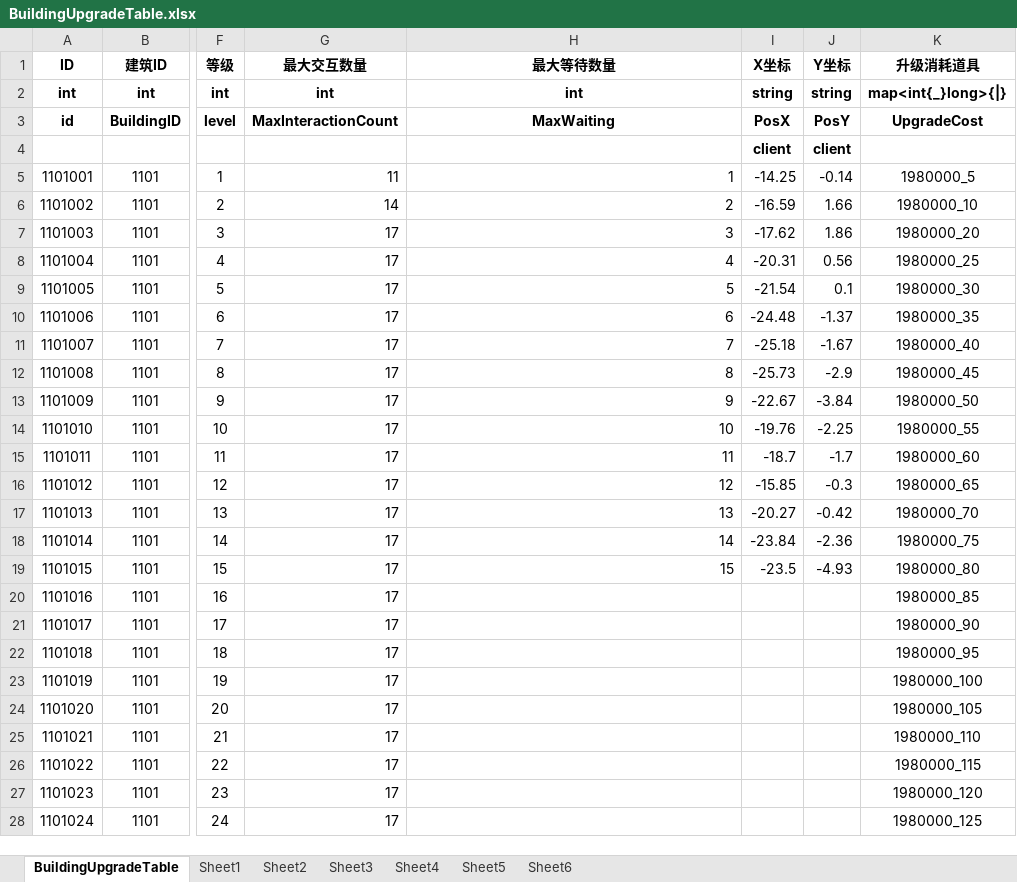
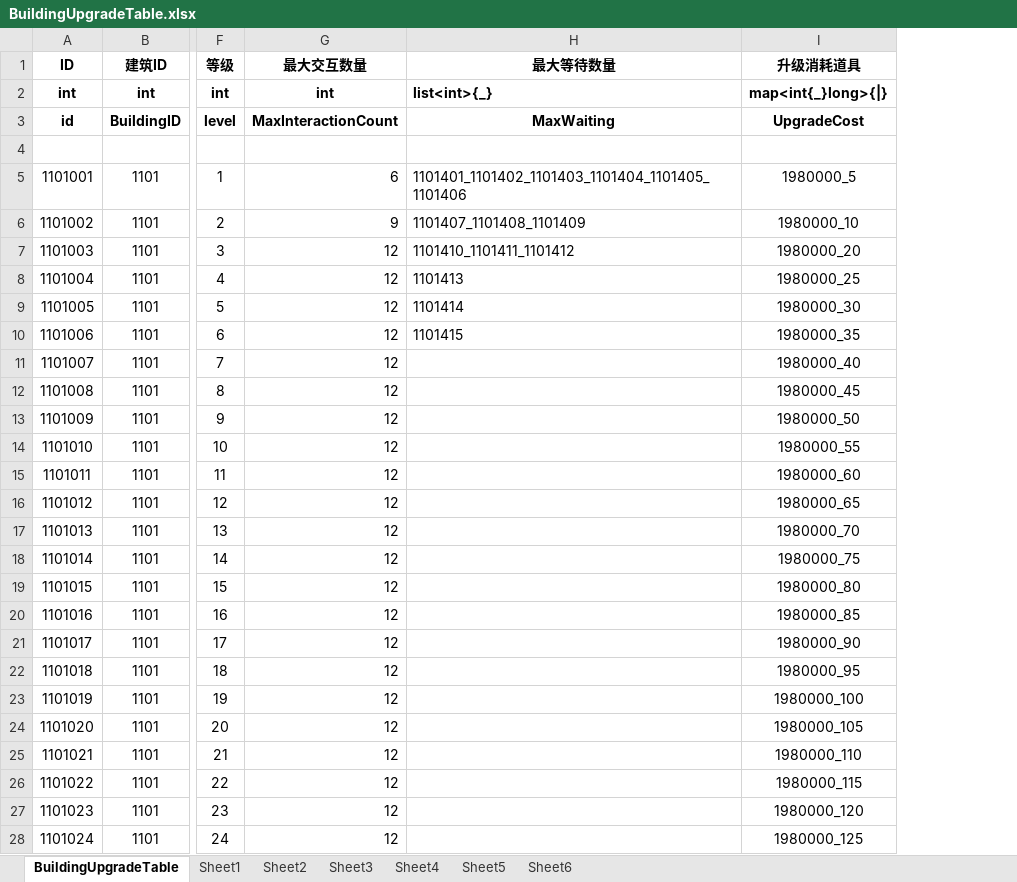
Before and after one commit to yanhailong/jjj_server, an Excel workbook: hall/resources/sample/BuildingUpgradeTable.xlsx, sheet BuildingUpgradeTable, drawn as a sheet; only a part is shown, gaps mark what is left out; values as stored, in another font and other column widths than the file's, no borders; rows hold the shown columns only; the diff covers the shown part only; the diff names each change by its address in the sheet, - before the commit and + after, or states it on an @@ line.

```diff
--- a/hall/resources/sample/BuildingUpgradeTable.xlsx (sheet BuildingUpgradeTable)
+++ b/hall/resources/sample/BuildingUpgradeTable.xlsx (sheet BuildingUpgradeTable)
-column I (X坐标), rows 2-19: string | PosX | client | -14.25 | -16.59 | -17.62 | -20.31 | -21.54 | -24.48 | -25.18 | -25.73 | -22.67 | -19.76 | -18.7 | -15.85 | -20.27 | -23.84 | -23.5
-column J (Y坐标), rows 2-19: string | PosY | client | -0.14 | 1.66 | 1.86 | 0.56 | 0.1 | -1.37 | -1.67 | -2.9 | -3.84 | -2.25 | -1.7 | -0.3 | -0.42 | -2.36 | -4.93
-H2 (最大等待数量): int
+H2 (最大等待数量): list<int>{_}
-H2 alignment: center
+H2 alignment: left
-row 4:  |  |  |  |  | client | client
+row 4: (empty)
-G5 (最大交互数量): 11
+G5 (最大交互数量): 6
-H5 (最大等待数量): 1
+H5 (最大等待数量): 1101401_1101402_1101403_1101404_1101405_1101406
-G6 (最大交互数量): 14
+G6 (最大交互数量): 9
-H6 (最大等待数量): 2
+H6 (最大等待数量): 1101407_1101408_1101409
-H6:H10 alignment: right
+H6:H10 alignment: left
-G7:G28 (最大交互数量): 17
+G7:G28 (最大交互数量): 12
-H7 (最大等待数量): 3
+H7 (最大等待数量): 1101410_1101411_1101412
-H8 (最大等待数量): 4
+H8 (最大等待数量): 1101413
-H9 (最大等待数量): 5
+H9 (最大等待数量): 1101414
-H10 (最大等待数量): 6
+H10 (最大等待数量): 1101415
-H11 (最大等待数量): 7
+H11 (最大等待数量): (empty)
-H12 (最大等待数量): 8
+H12 (最大等待数量): (empty)
-H13 (最大等待数量): 9
+H13 (最大等待数量): (empty)
-H14 (最大等待数量): 10
+H14 (最大等待数量): (empty)
-H15 (最大等待数量): 11
+H15 (最大等待数量): (empty)
-H16 (最大等待数量): 12
+H16 (最大等待数量): (empty)
-H17 (最大等待数量): 13
+H17 (最大等待数量): (empty)
-H18 (最大等待数量): 14
+H18 (最大等待数量): (empty)
-H19 (最大等待数量): 15
+H19 (最大等待数量): (empty)
```
Also changed, not shown: 947 edited cells and cell formats elsewhere in this sheet, hall/resources/sample/BuildingEquipmentTable.xlsx, 5 other files.
